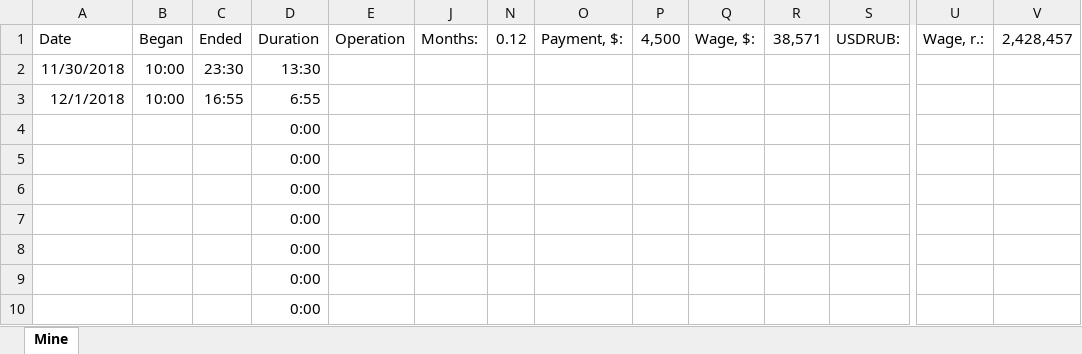
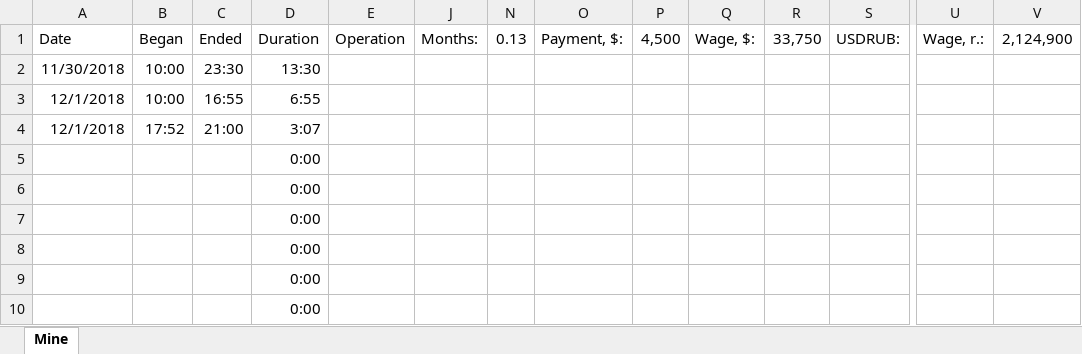
Before and after one commit to apkretov/rp, an Excel workbook: syncronisation/Time sheet - FRA JavaScript output tables.xlsx, sheet Mine, drawn as a sheet; only a part is shown, gaps mark what is left out; values as stored, in another font and other column widths than the file's, no borders; charts and pictures not drawn; removed rows and columns are numbered as before the commit, all else as after; rows hold the shown columns only; the diff names each change by its address in the sheet, - before the commit and + after, or states it on an @@ line.

```diff
--- a/syncronisation/Time sheet - FRA JavaScript output tables.xlsx (sheet Mine)
+++ b/syncronisation/Time sheet - FRA JavaScript output tables.xlsx (sheet Mine)
-N1: 0.12
+N1: 0.13
-R1: 38,571
+R1: 33,750
-V1: 2,428,457
+V1: 2,124,900
-row 4:  |  |  | 0:00
+row 4: 12/1/2018 | 17:52 | 21:00 | 3:07
```
Also changed, not shown: hidden cells, charts or pictures, 2 other files.
